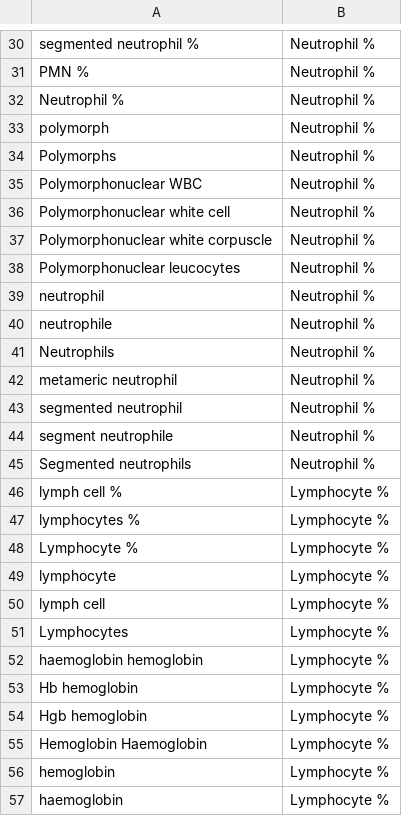
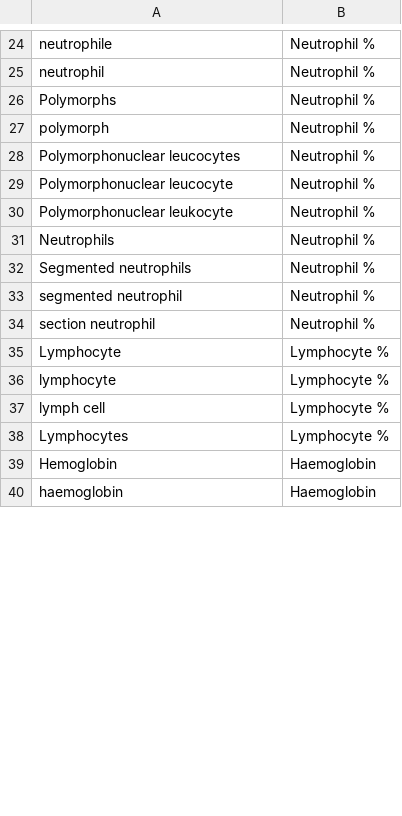
Before and after one commit to sameetpatil5/tata-brp, a CSV file: datasets/phrase_datasets/augmented_phrase_dataset.csv, drawn as a sheet; only a part is shown, gaps mark what is left out; removed rows and columns are numbered as before the commit, all else as after; the diff covers the shown part only; the diff names each change by its address in the sheet, - before the commit and + after, or states it on an @@ line.

```diff
--- a/datasets/phrase_datasets/augmented_phrase_dataset.csv
+++ b/datasets/phrase_datasets/augmented_phrase_dataset.csv
-A24: segmented neutrophil %
+A24: neutrophile
-row 31: PMN % | Neutrophil %
-A25: Neutrophil %
+A25: neutrophil
@@ row 34 moved to row 26: Polymorphs @@
-row 35: Polymorphonuclear WBC | Neutrophil %
-row 36: Polymorphonuclear white cell | Neutrophil %
-row 37: Polymorphonuclear white corpuscle | Neutrophil %
-A29: neutrophil
+A29: Polymorphonuclear leucocyte
-A30: neutrophile
+A30: Polymorphonuclear leukocyte
-A32: metameric neutrophil
+A32: Segmented neutrophils
-A34: segment neutrophile
+A34: section neutrophil
-row 45: Segmented neutrophils | Neutrophil %
-row 46: lymph cell % | Lymphocyte %
-row 47: lymphocytes % | Lymphocyte %
-A35: Lymphocyte %
+A35: Lymphocyte
-row 52: haemoglobin hemoglobin | Lymphocyte %
-row 53: Hb hemoglobin | Lymphocyte %
-row 54: Hgb hemoglobin | Lymphocyte %
-row 55: Hemoglobin Haemoglobin | Lymphocyte %
-row 56: hemoglobin | Lymphocyte %
+row 39: Hemoglobin | Haemoglobin
-B40: Lymphocyte %
+B40: Haemoglobin
```
Also changed, not shown: 9 added rows, 19 removed rows, 1 moved row and 19 edited cells elsewhere in this file, 12 other files.
